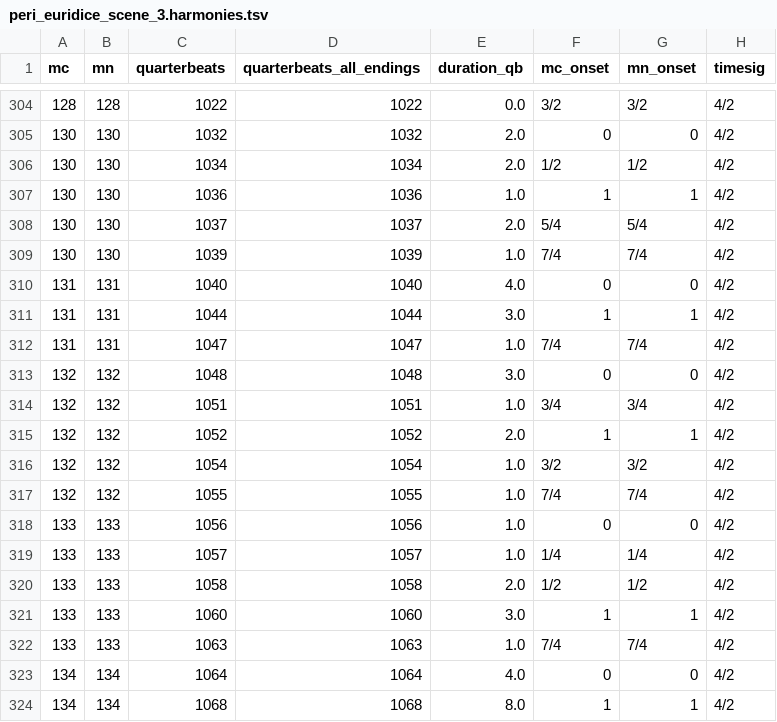
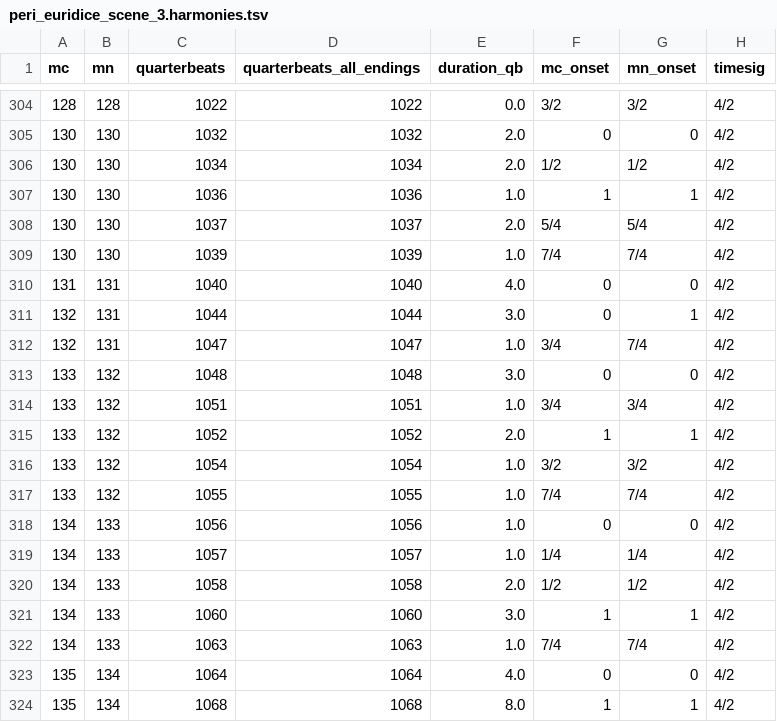
Before and after one commit to DCMLab/peri_euridice, a TSV file: harmonies/peri_euridice_scene_3.harmonies.tsv, drawn as a sheet; only a part is shown, gaps mark what is left out; the diff names each change by its address in the sheet, - before the commit and + after, or states it on an @@ line.

```diff
--- a/harmonies/peri_euridice_scene_3.harmonies.tsv
+++ b/harmonies/peri_euridice_scene_3.harmonies.tsv
-A311:A312 (mc): 131
+A311:A312 (mc): 132
-F311 (mc_onset): 1
+F311 (mc_onset): 0
-F312 (mc_onset): 7/4
+F312 (mc_onset): 3/4
-A313:A317 (mc): 132
+A313:A317 (mc): 133
-A318:A322 (mc): 133
+A318:A322 (mc): 134
-A323:A324 (mc): 134
+A323:A324 (mc): 135
```
Also changed, not shown: chords/peri_euridice_scene_3.chords.tsv, measures/peri_euridice_scene_3.measures.tsv, 11 other files.
